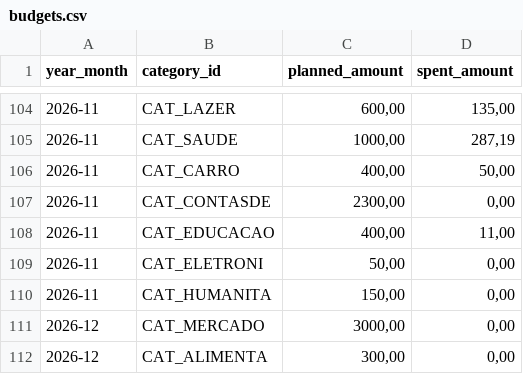
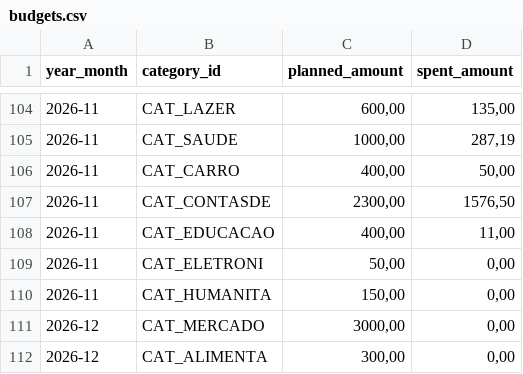
Before and after one commit to duducm2/scripts, a CSV file: finances/data/budgets.csv, drawn as a sheet; only a part is shown, gaps mark what is left out.

```diff
--- a/finances/data/budgets.csv
+++ b/finances/data/budgets.csv
@@ -106,3 +106,3 @@
 2026-11,CAT_CARRO,"400,00","50,00"
-2026-11,CAT_CONTASDE,"2300,00","0,00"
+2026-11,CAT_CONTASDE,"2300,00","1576,50"
 2026-11,CAT_EDUCACAO,"400,00","11,00"
```
Also changed, not shown: finances/data/accounts.csv, finances/data/transactions.csv.
